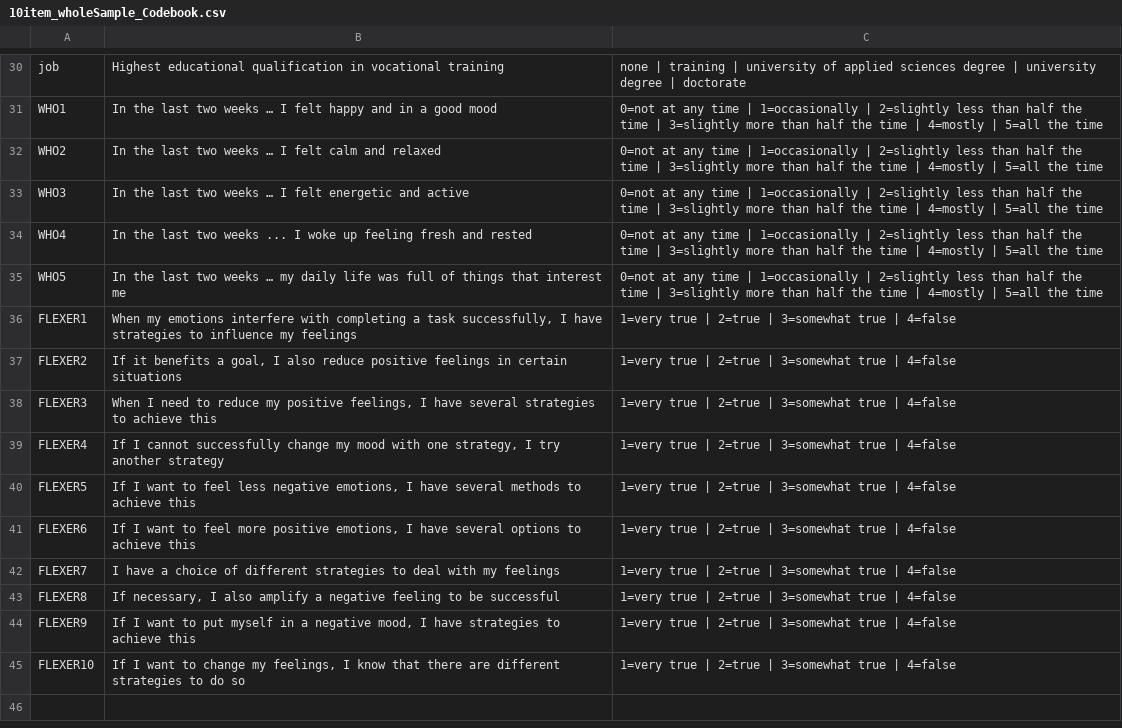
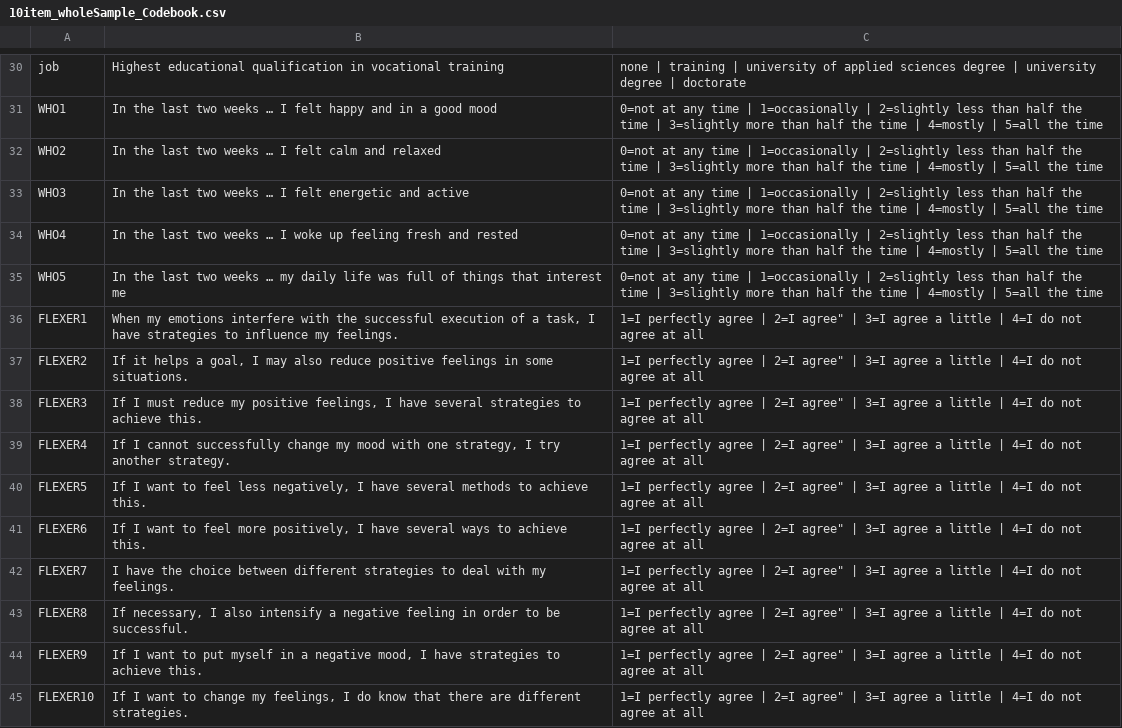
Before and after one commit to TSchweikert/FlexERScale_Validation, a CSV file: datasheets/10item/10item_wholeSample_Codebook.csv, drawn as a sheet; only a part is shown, gaps mark what is left out.

Commit message:
Update 10item_wholeSample_Codebook.csv
Aligned the english Translation to the manuscript and the translation in OSF

```diff
--- a/datasheets/10item/10item_wholeSample_Codebook.csv
+++ b/datasheets/10item/10item_wholeSample_Codebook.csv
@@ -33,13 +33,13 @@ WHO2;In the last two weeks … I felt calm and relaxed;0=not at any time | 1=occ
 WHO3;In the last two weeks … I felt energetic and active;0=not at any time | 1=occasionally | 2=slightly less than half the time | 3=slightly more than half the time | 4=mostly | 5=all the time
-WHO4;In the last two weeks ... I woke up feeling fresh and rested;0=not at any time | 1=occasionally | 2=slightly less than half the time | 3=slightly more than half the time | 4=mostly | 5=all the time
+WHO4;In the last two weeks … I woke up feeling fresh and rested;0=not at any time | 1=occasionally | 2=slightly less than half the time | 3=slightly more than half the time | 4=mostly | 5=all the time
 WHO5;In the last two weeks … my daily life was full of things that interest me;0=not at any time | 1=occasionally | 2=slightly less than half the time | 3=slightly more than half the time | 4=mostly | 5=all the time
-FLEXER1;When my emotions interfere with completing a task successfully, I have strategies to influence my feelings;1=very true | 2=true | 3=somewhat true | 4=false
-FLEXER2;If it benefits a goal, I also reduce positive feelings in certain situations;1=very true | 2=true | 3=somewhat true | 4=false
-FLEXER3;When I need to reduce my positive feelings, I have several strategies to achieve this;1=very true | 2=true | 3=somewhat true | 4=false
-FLEXER4;If I cannot successfully change my mood with one strategy, I try another strategy;1=very true | 2=true | 3=somewhat true | 4=false
-FLEXER5;If I want to feel less negative emotions, I have several methods to achieve this;1=very true | 2=true | 3=somewhat true | 4=false
-FLEXER6;If I want to feel more positive emotions, I have several options to achieve this;1=very true | 2=true | 3=somewhat true | 4=false
-FLEXER7;I have a choice of different strategies to deal with my feelings;1=very true | 2=true | 3=somewhat true | 4=false
-FLEXER8;If necessary, I also amplify a negative feeling to be successful;1=very true | 2=true | 3=somewhat true | 4=false
-FLEXER9;If I want to put myself in a negative mood, I have strategies to achieve this;1=very true | 2=true | 3=somewhat true | 4=false
-FLEXER10;If I want to change my feelings, I know that there are different strategies to do so;1=very true | 2=true | 3=somewhat true | 4=false
+FLEXER1;When my emotions interfere with the successful execution of a task, I have strategies to influence my feelings.;1=I perfectly agree | 2=I agree" | 3=I agree a little | 4=I do not agree at all
+FLEXER2;If it helps a goal, I may also reduce positive feelings in some situations.;1=I perfectly agree | 2=I agree" | 3=I agree a little | 4=I do not agree at all
+FLEXER3;If I must reduce my positive feelings, I have several strategies to achieve this.;1=I perfectly agree | 2=I agree" | 3=I agree a little | 4=I do not agree at all
+FLEXER4;If I cannot successfully change my mood with one strategy, I try another strategy.;1=I perfectly agree | 2=I agree" | 3=I agree a little | 4=I do not agree at all
+FLEXER5;If I want to feel less negatively, I have several methods to achieve this.;1=I perfectly agree | 2=I agree" | 3=I agree a little | 4=I do not agree at all
+FLEXER6;If I want to feel more positively, I have several ways to achieve this.;1=I perfectly agree | 2=I agree" | 3=I agree a little | 4=I do not agree at all
+FLEXER7;I have the choice between different strategies to deal with my feelings.;1=I perfectly agree | 2=I agree" | 3=I agree a little | 4=I do not agree at all
+FLEXER8;If necessary, I also intensify a negative feeling in order to be successful.;1=I perfectly agree | 2=I agree" | 3=I agree a little | 4=I do not agree at all
+FLEXER9;If I want to put myself in a negative mood, I have strategies to achieve this.;1=I perfectly agree | 2=I agree" | 3=I agree a little | 4=I do not agree at all
+FLEXER10;If I want to change my feelings, I do know that there are different strategies.;1=I perfectly agree | 2=I agree" | 3=I agree a little | 4=I do not agree at all
```
